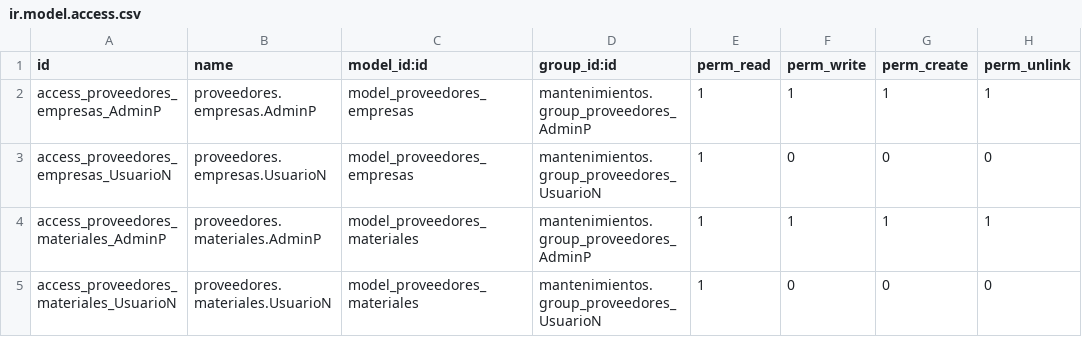
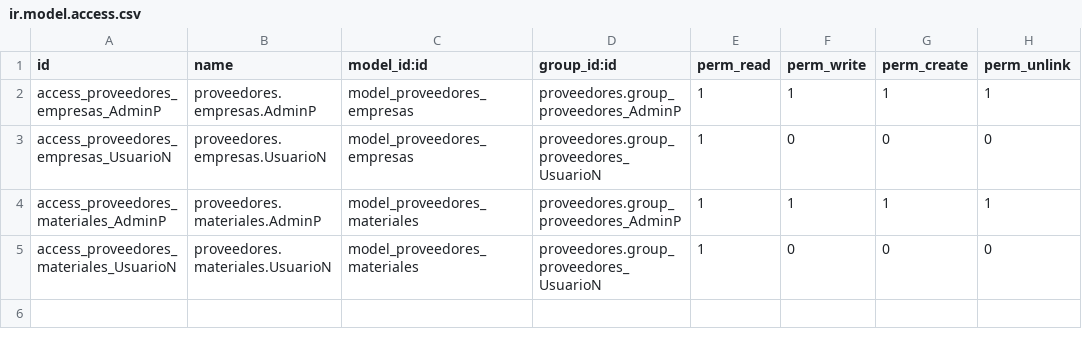
Before and after one commit to JQPozuelo/odooRepo, a CSV file: proveedores/security/ir.model.access.csv, drawn as a sheet.

Commit message:
preuba122

```diff
--- a/proveedores/security/ir.model.access.csv
+++ b/proveedores/security/ir.model.access.csv
@@ -1,5 +1,5 @@
 id,name,model_id:id,group_id:id,perm_read,perm_write,perm_create,perm_unlink
-access_proveedores_empresas_AdminP,proveedores.empresas.AdminP,model_proveedores_empresas,mantenimientos.group_proveedores_AdminP,1,1,1,1
-access_proveedores_empresas_UsuarioN,proveedores.empresas.UsuarioN,model_proveedores_empresas,mantenimientos.group_proveedores_UsuarioN,1,0,0,0
-access_proveedores_materiales_AdminP,proveedores.materiales.AdminP,model_proveedores_materiales,mantenimientos.group_proveedores_AdminP,1,1,1,1
-access_proveedores_materiales_UsuarioN,proveedores.materiales.UsuarioN,model_proveedores_materiales,mantenimientos.group_proveedores_UsuarioN,1,0,0,0
+access_proveedores_empresas_AdminP,proveedores.empresas.AdminP,model_proveedores_empresas,proveedores.group_proveedores_AdminP,1,1,1,1
+access_proveedores_empresas_UsuarioN,proveedores.empresas.UsuarioN,model_proveedores_empresas,proveedores.group_proveedores_UsuarioN,1,0,0,0
+access_proveedores_materiales_AdminP,proveedores.materiales.AdminP,model_proveedores_materiales,proveedores.group_proveedores_AdminP,1,1,1,1
+access_proveedores_materiales_UsuarioN,proveedores.materiales.UsuarioN,model_proveedores_materiales,proveedores.group_proveedores_UsuarioN,1,0,0,0
```
